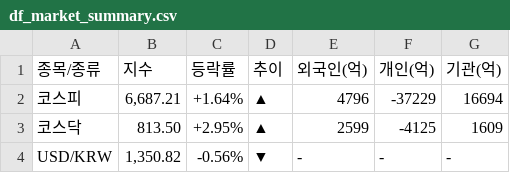
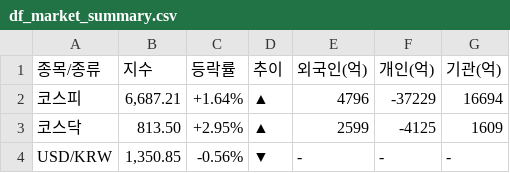
Before and after one commit to k2000kms-del/gd3-market-hub, a CSV file: data/df_market_summary.csv, drawn as a sheet.

```diff
--- a/data/df_market_summary.csv
+++ b/data/df_market_summary.csv
@@ -3,2 +3,2 @@
 코스닥,813.50,+2.95%,▲,2599,-4125,1609
-USD/KRW,"1,350.82",-0.56%,▼,-,-,-
+USD/KRW,"1,350.85",-0.56%,▼,-,-,-
```
Also changed, not shown: streamlit_app/data/df_market_summary.csv.
